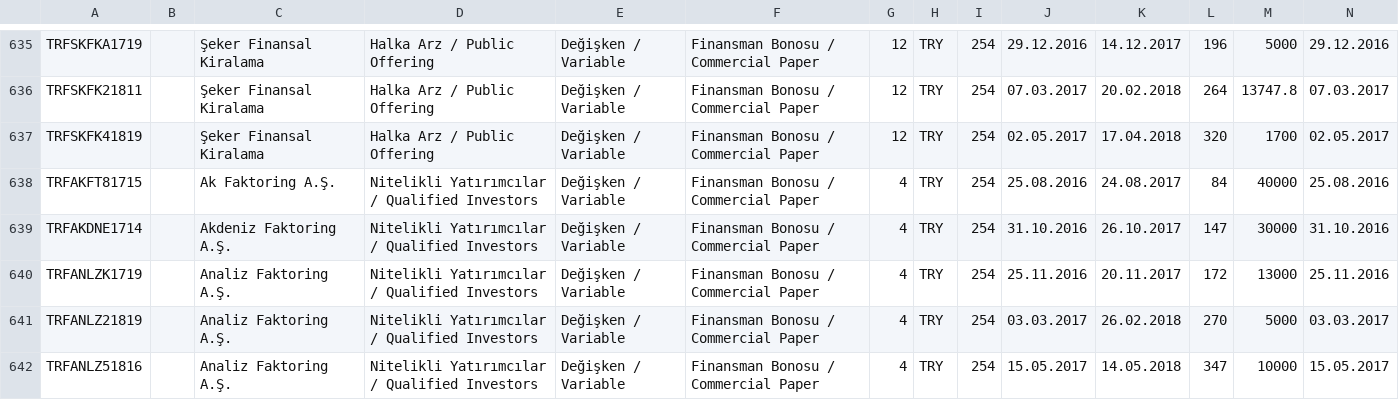
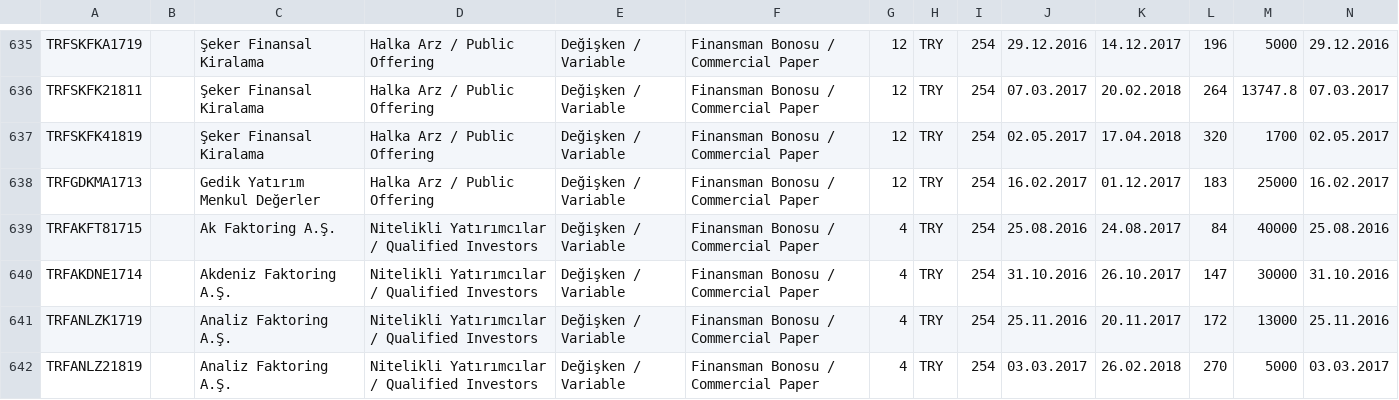
Before and after one commit to martingale/tbliste, a CSV file: tbliste.csv, drawn as a sheet; only a part is shown, gaps mark what is left out; the shorter side is filled out with more unchanged rows; rows hold the shown columns only; the diff names each change by its address in the sheet, - before the commit and + after, or states it on an @@ line.

```diff
--- a/tbliste.csv
+++ b/tbliste.csv
+row 638: TRFGDKMA1713 |  | Gedik Yatırım Menkul Değerler | Halka Arz / Public Offering | Değişken / Variable | Finansman Bonosu / Commercial Paper | 12 | TRY | 254 | 16.02.2017 | 01.12.2017 | 183 | 25000 | 16.02.2017
```
Also changed, not shown: tbliste_WIN1254.csv, 1 other file.
